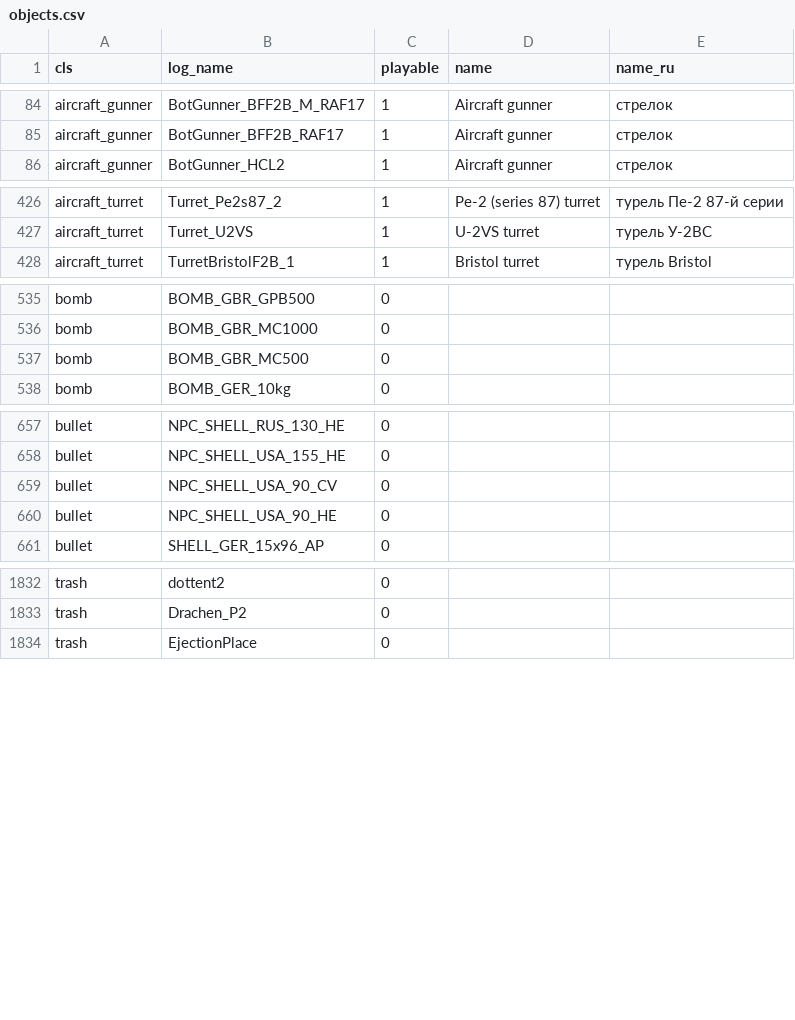
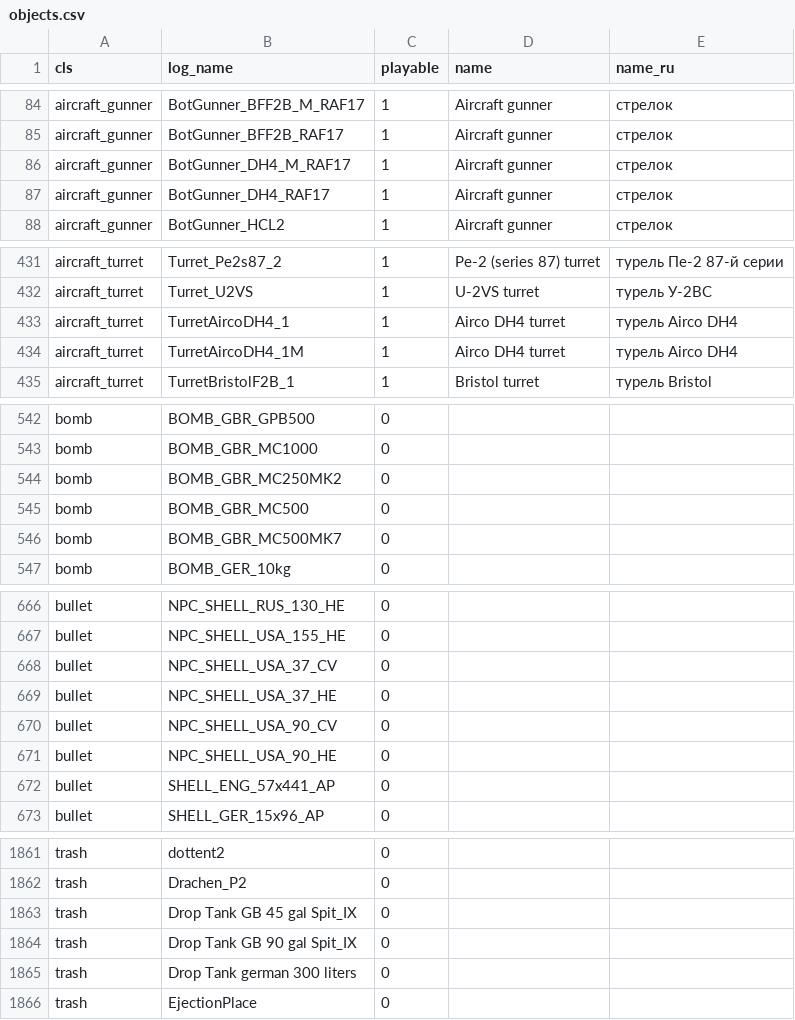
Before and after one commit to FGlazov/IL2Stats_Enhancements, a CSV file: src/objects.csv, drawn as a sheet; only a part is shown, gaps mark what is left out; the diff covers the shown part only.

Commit message:
Merge in changes from tank mod.

```diff
--- a/src/objects.csv
+++ b/src/objects.csv
@@ -85,2 +85,4 @@ aircraft_gunner,BotGunner_BFF2B_M_RAF17,1,Aircraft gunner,стрелок
 aircraft_gunner,BotGunner_BFF2B_RAF17,1,Aircraft gunner,стрелок
+aircraft_gunner,BotGunner_DH4_M_RAF17,1,Aircraft gunner,стрелок
+aircraft_gunner,BotGunner_DH4_RAF17,1,Aircraft gunner,стрелок
 aircraft_gunner,BotGunner_HCL2,1,Aircraft gunner,стрелок
@@ -427,2 +432,4 @@ aircraft_turret,Turret_Pe2s87_2,1,Pe-2 (series 87) turret,турель Пе-2 87
 aircraft_turret,Turret_U2VS,1,U-2VS turret,турель У-2ВС
+aircraft_turret,TurretAircoDH4_1,1,Airco DH4 turret,турель Airco DH4
+aircraft_turret,TurretAircoDH4_1M,1,Airco DH4 turret,турель Airco DH4
 aircraft_turret,TurretBristolF2B_1,1,Bristol turret,турель Bristol
@@ -536,3 +543,5 @@ bomb,BOMB_GBR_GPB500,0,,
 bomb,BOMB_GBR_MC1000,0,,
+bomb,BOMB_GBR_MC250MK2,0,,
 bomb,BOMB_GBR_MC500,0,,
+bomb,BOMB_GBR_MC500MK7,0,,
 bomb,BOMB_GER_10kg,0,,
@@ -658,4 +667,7 @@ bullet,NPC_SHELL_RUS_130_HE,0,,
 bullet,NPC_SHELL_USA_155_HE,0,,
+bullet,NPC_SHELL_USA_37_CV,0,,
+bullet,NPC_SHELL_USA_37_HE,0,,
 bullet,NPC_SHELL_USA_90_CV,0,,
 bullet,NPC_SHELL_USA_90_HE,0,,
+bullet,SHELL_ENG_57x441_AP,0,,
 bullet,SHELL_GER_15x96_AP,0,,
@@ -1833,2 +1862,5 @@ trash,dottent2,0,,
 trash,Drachen_P2,0,,
+trash,Drop Tank GB 45 gal Spit_IX,0,,
+trash,Drop Tank GB 90 gal Spit_IX,0,,
+trash,Drop Tank german 300 liters,0,,
 trash,EjectionPlace,0,,
```
Also changed, not shown: 26 added rows elsewhere in this file, 7 other files.
